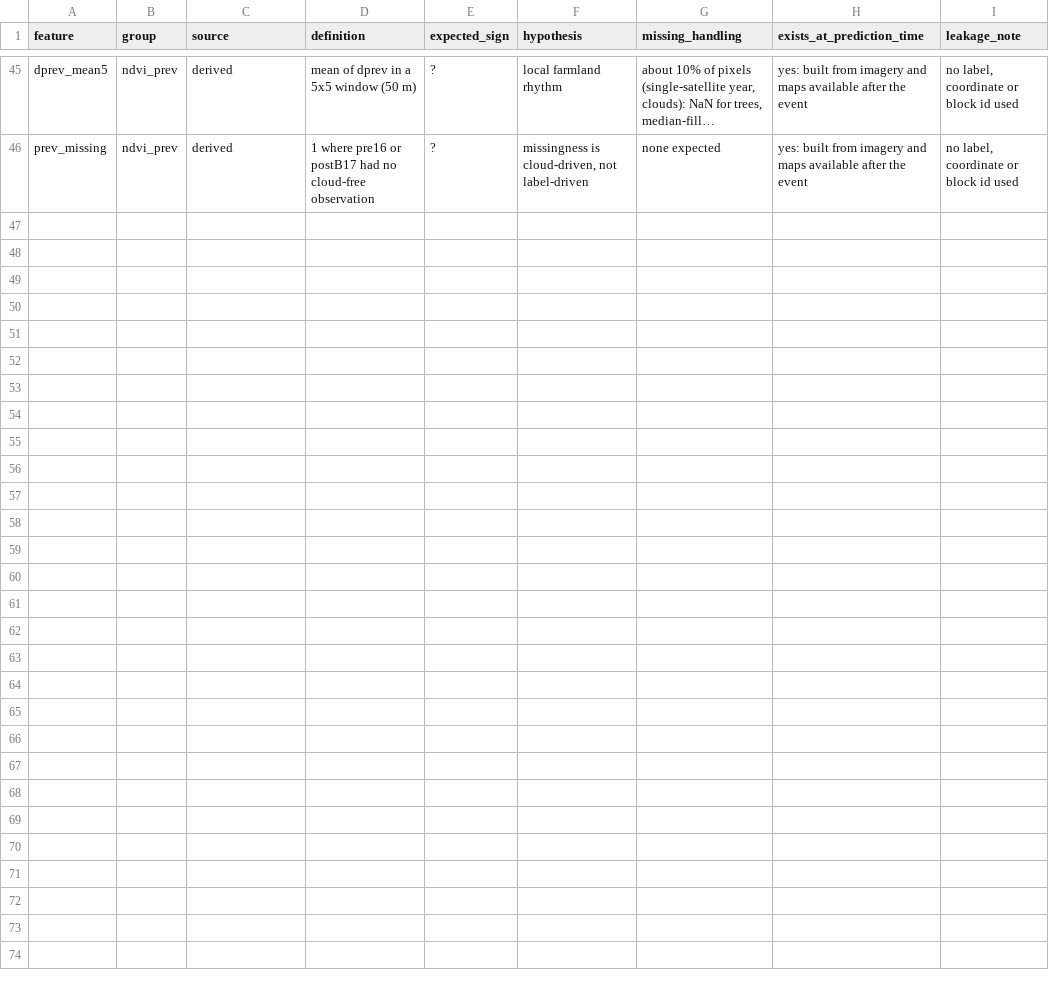
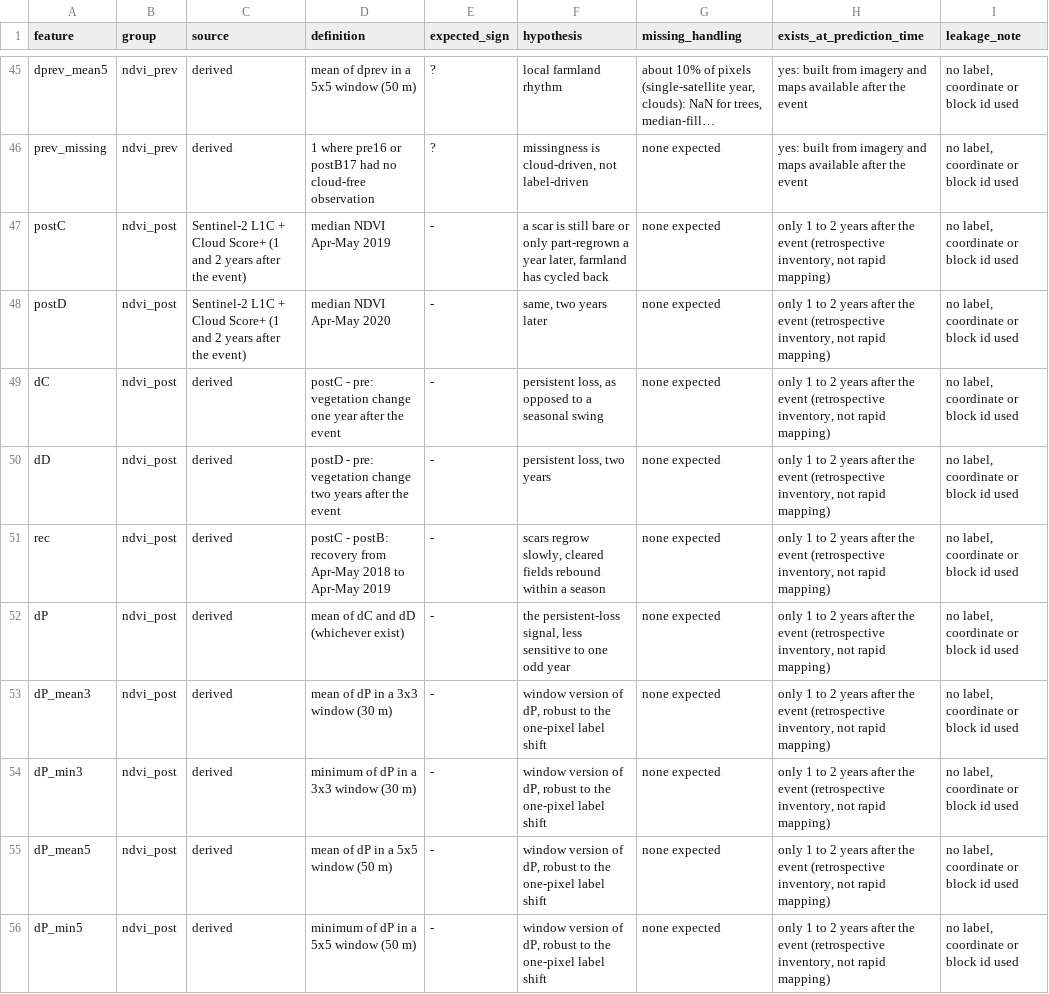
Before and after one commit to rlukafiardi/landslide-inventory-pacitan, a CSV file: reports/tables/feature_catalogue.csv, drawn as a sheet; only a part is shown, gaps mark what is left out; long unchanged cells end in …; the diff names each change by its address in the sheet, - before the commit and + after, or states it on an @@ line.

Commit message:
Option A2: ndvi_post layer and feature group, tested null; notes updated

```diff
--- a/reports/tables/feature_catalogue.csv
+++ b/reports/tables/feature_catalogue.csv
+row 47: postC | ndvi_post | Sentinel-2 L1C + Cloud Score+ (1 and 2 years after the event) | median NDVI Apr-May 2019 | - | a scar is still bare or only part-regrown a year later, farmland has cycled back | none expected | only 1 to 2 years after the event (retrospective inventory, not rapid mapping) | no label, coordinate or block id used
+row 48: postD | ndvi_post | Sentinel-2 L1C + Cloud Score+ (1 and 2 years after the event) | median NDVI Apr-May 2020 | - | same, two years later | none expected | only 1 to 2 years after the event (retrospective inventory, not rapid mapping) | no label, coordinate or block id used
+row 49: dC | ndvi_post | derived | postC - pre: vegetation change one year after the event | - | persistent loss, as opposed to a seasonal swing | none expected | only 1 to 2 years after the event (retrospective inventory, not rapid mapping) | no label, coordinate or block id used
+row 50: dD | ndvi_post | derived | postD - pre: vegetation change two years after the event | - | persistent loss, two years | none expected | only 1 to 2 years after the event (retrospective inventory, not rapid mapping) | no label, coordinate or block id used
+row 51: rec | ndvi_post | derived | postC - postB: recovery from Apr-May 2018 to Apr-May 2019 | - | scars regrow slowly, cleared fields rebound within a season | none expected | only 1 to 2 years after the event (retrospective inventory, not rapid mapping) | no label, coordinate or block id used
+row 52: dP | ndvi_post | derived | mean of dC and dD (whichever exist) | - | the persistent-loss signal, less sensitive to one odd year | none expected | only 1 to 2 years after the event (retrospective inventory, not rapid mapping) | no label, coordinate or block id used
+row 53: dP_mean3 | ndvi_post | derived | mean of dP in a 3x3 window (30 m) | - | window version of dP, robust to the one-pixel label shift | none expected | only 1 to 2 years after the event (retrospective inventory, not rapid mapping) | no label, coordinate or block id used
+row 54: dP_min3 | ndvi_post | derived | minimum of dP in a 3x3 window (30 m) | - | window version of dP, robust to the one-pixel label shift | none expected | only 1 to 2 years after the event (retrospective inventory, not rapid mapping) | no label, coordinate or block id used
+row 55: dP_mean5 | ndvi_post | derived | mean of dP in a 5x5 window (50 m) | - | window version of dP, robust to the one-pixel label shift | none expected | only 1 to 2 years after the event (retrospective inventory, not rapid mapping) | no label, coordinate or block id used
+row 56: dP_min5 | ndvi_post | derived | minimum of dP in a 5x5 window (50 m) | - | window version of dP, robust to the one-pixel label shift | none expected | only 1 to 2 years after the event (retrospective inventory, not rapid mapping) | no label, coordinate or block id used
```
Also changed, not shown: reports/tables/feature_checks.csv, 11 other files.
